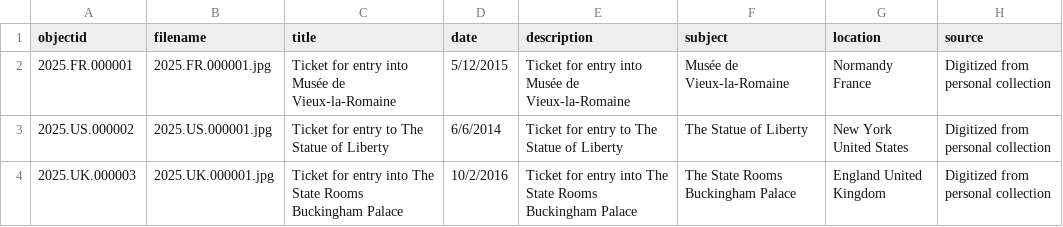
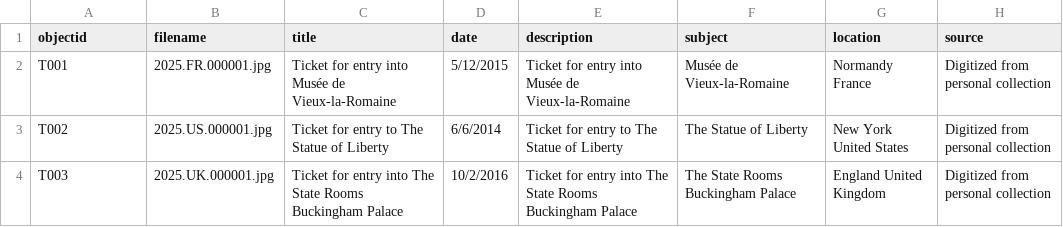
Before and after one commit to cchrime/libtest, a CSV file: _data/moreticketdataagain.csv, drawn as a sheet; only a part is shown; the diff names each change by its address in the sheet, - before the commit and + after, or states it on an @@ line.

Commit message:
Add files via upload

```diff
--- a/_data/moreticketdataagain.csv
+++ b/_data/moreticketdataagain.csv
-A2 (objectid): 2025.FR.000001
+A2 (objectid): T001
-A3 (objectid): 2025.US.000002
+A3 (objectid): T002
-A4 (objectid): 2025.UK.000003
+A4 (objectid): T003
```
